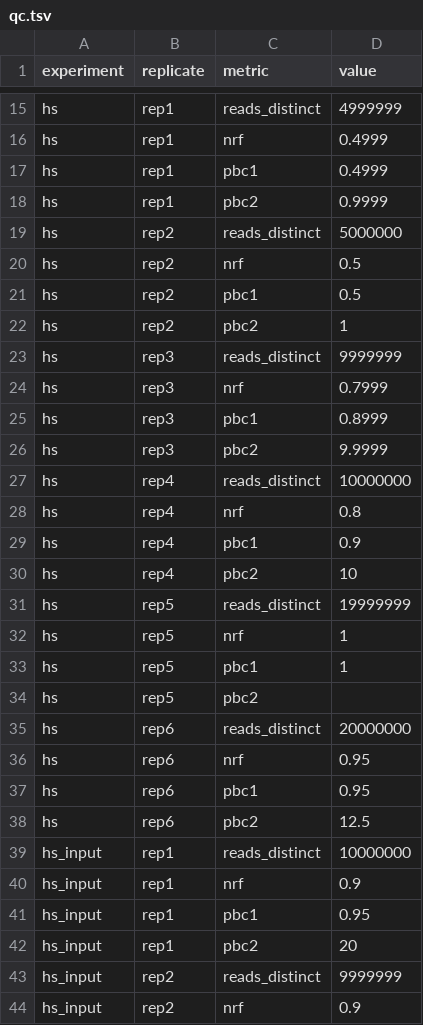
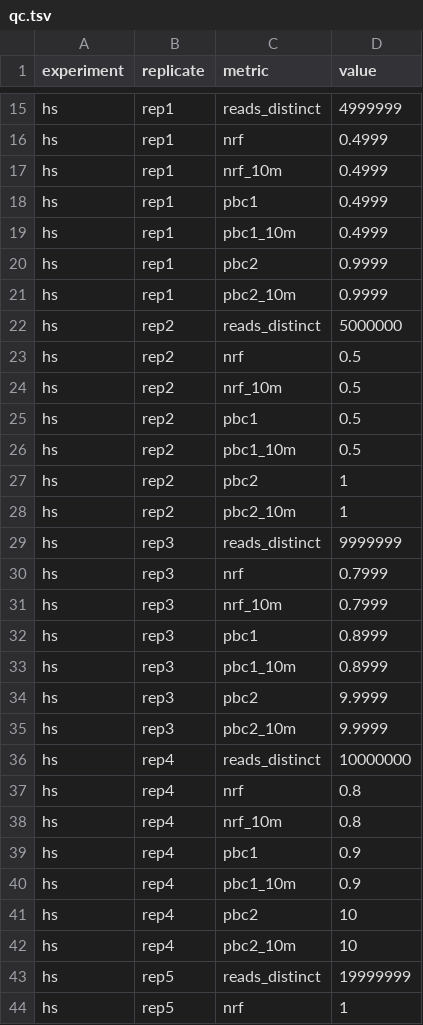
Before and after one commit to ramirc0/chip-nexus-smk, a TSV file: .tests/unit/encode_audit/qc.tsv, drawn as a sheet; only a part is shown, gaps mark what is left out; the shorter side is filled out with more unchanged rows; the diff covers the shown part only; the diff names each change by its address in the sheet, - before the commit and + after, or states it on an @@ line.

```diff
--- a/.tests/unit/encode_audit/qc.tsv
+++ b/.tests/unit/encode_audit/qc.tsv
+row 17: hs | rep1 | nrf_10m | 0.4999
+row 19: hs | rep1 | pbc1_10m | 0.4999
+row 21: hs | rep1 | pbc2_10m | 0.9999
+row 24: hs | rep2 | nrf_10m | 0.5
+row 26: hs | rep2 | pbc1_10m | 0.5
+row 28: hs | rep2 | pbc2_10m | 1
+row 31: hs | rep3 | nrf_10m | 0.7999
+row 33: hs | rep3 | pbc1_10m | 0.8999
+row 35: hs | rep3 | pbc2_10m | 9.9999
+row 38: hs | rep4 | nrf_10m | 0.8
+row 40: hs | rep4 | pbc1_10m | 0.9
+row 42: hs | rep4 | pbc2_10m | 10
```
Also changed, not shown: 32 added rows elsewhere in this file, .tests/unit/encode_audit/encode.tsv, 2 other files.
